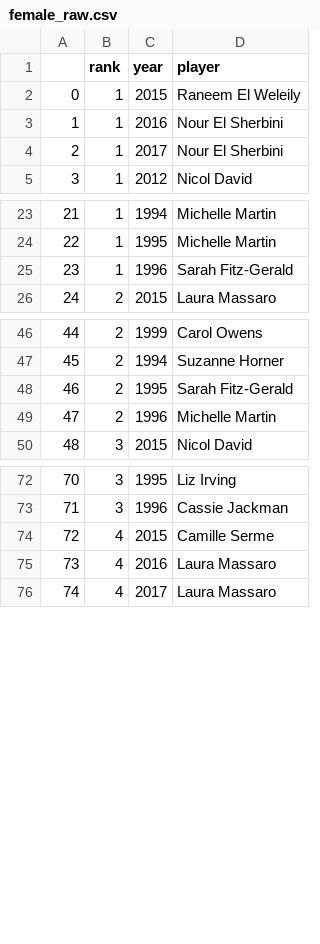
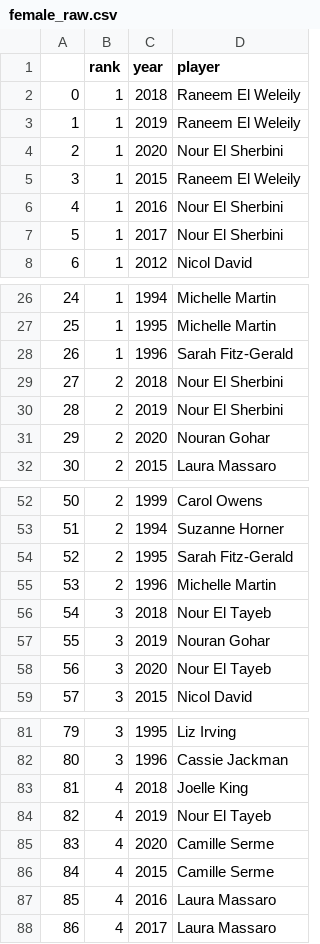
Before and after one commit to Lovkush-A/squash_wiki, a CSV file: female_raw.csv, drawn as a sheet; only a part is shown, gaps mark what is left out; addresses are those after the commit; the diff covers the shown part only; the diff names each change by its address in the sheet, - before the commit and + after, or states it on an @@ line.

Commit message:
update raw female to go up to 2020

```diff
--- a/female_raw.csv
+++ b/female_raw.csv
+row 2: 0 | 1 | 2018 | Raneem El Weleily
+row 3: 1 | 1 | 2019 | Raneem El Weleily
+row 4: 2 | 1 | 2020 | Nour El Sherbini
@@ column A renumbered from row 5 down @@
+row 29: 27 | 2 | 2018 | Nour El Sherbini
+row 30: 28 | 2 | 2019 | Nour El Sherbini
+row 31: 29 | 2 | 2020 | Nouran Gohar
+row 56: 54 | 3 | 2018 | Nour El Tayeb
+row 57: 55 | 3 | 2019 | Nouran Gohar
+row 58: 56 | 3 | 2020 | Nour El Tayeb
+row 83: 81 | 4 | 2018 | Joelle King
+row 84: 82 | 4 | 2019 | Nour El Tayeb
+row 85: 83 | 4 | 2020 | Camille Serme
```
Also changed, not shown: 18 added rows elsewhere in this file.
